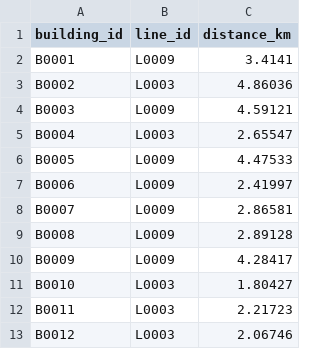
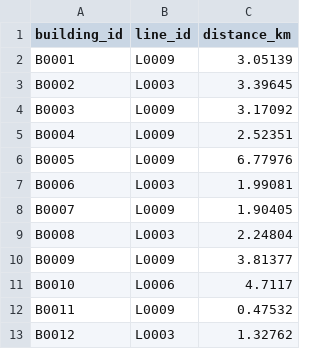
Before and after one commit to amin-jalilzadeh-tu/QU, a CSV file: building_assignments.csv, drawn as a sheet.

```diff
--- a/building_assignments.csv
+++ b/building_assignments.csv
@@ -1,13 +1,13 @@
 building_id,line_id,distance_km
-B0001,L0009,3.4141
-B0002,L0003,4.86036
-B0003,L0009,4.59121
-B0004,L0003,2.65547
-B0005,L0009,4.47533
-B0006,L0009,2.41997
-B0007,L0009,2.86581
-B0008,L0009,2.89128
-B0009,L0009,4.28417
-B0010,L0003,1.80427
-B0011,L0003,2.21723
-B0012,L0003,2.06746
+B0001,L0009,3.05139
+B0002,L0003,3.39645
+B0003,L0009,3.17092
+B0004,L0009,2.52351
+B0005,L0009,6.77976
+B0006,L0003,1.99081
+B0007,L0009,1.90405
+B0008,L0003,2.24804
+B0009,L0009,3.81377
+B0010,L0006,4.7117
+B0011,L0009,0.47532
+B0012,L0003,1.32762
```
Also changed, not shown: buildings_demo.csv, lines_demo.csv, 13 other files.
